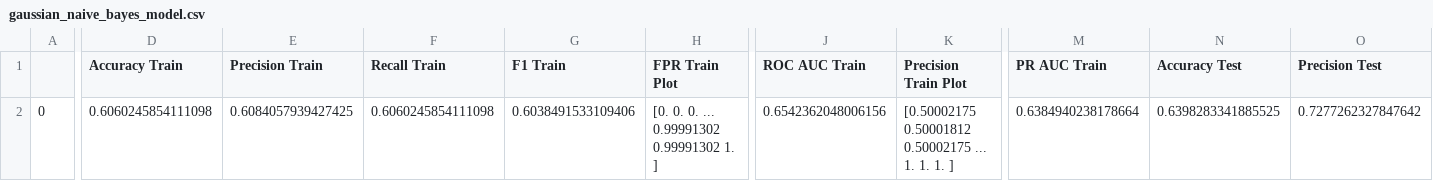
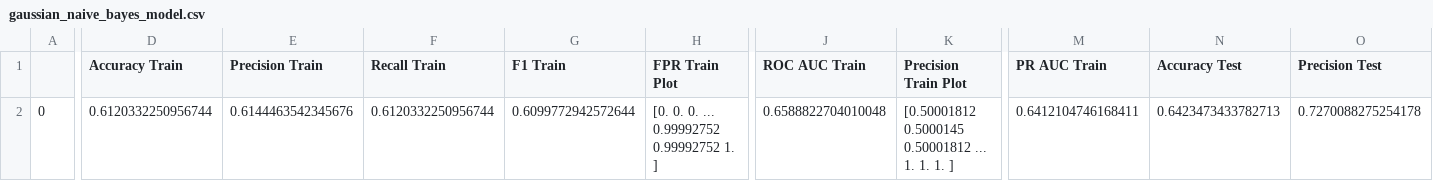
Before and after one commit to thomas0299/futuristic-platipus, a CSV file: models/gaussian_naive_bayes_model.csv, drawn as a sheet; only a part is shown, gaps mark what is left out; the diff covers the shown part only; the diff names each change by its address in the sheet, - before the commit and + after, or states it on an @@ line.

```diff
--- a/models/gaussian_naive_bayes_model.csv
+++ b/models/gaussian_naive_bayes_model.csv
-D2 (Accuracy Train): 0.6060245854111098
+D2 (Accuracy Train): 0.6120332250956744
-E2 (Precision Train): 0.6084057939427425
+E2 (Precision Train): 0.6144463542345676
-F2 (Recall Train): 0.6060245854111098
+F2 (Recall Train): 0.6120332250956744
-G2 (F1 Train): 0.6038491533109406
+G2 (F1 Train): 0.6099772942572644
-H2 (FPR Train Plot): [0. 0. 0. ... 0.99991302 0.99991302 1. ]
+H2 (FPR Train Plot): [0. 0. 0. ... 0.99992752 0.99992752 1. ]
-J2 (ROC AUC Train): 0.6542362048006156
+J2 (ROC AUC Train): 0.6588822704010048
-K2 (Precision Train Plot): [0.50002175 0.50001812 0.50002175 ... 1.…
+K2 (Precision Train Plot): [0.50001812 0.5000145 0.50001812 ... 1.…
-M2 (PR AUC Train): 0.6384940238178664
+M2 (PR AUC Train): 0.6412104746168411
-N2 (Accuracy Test): 0.6398283341885525
+N2 (Accuracy Test): 0.6423473433782713
-O2 (Precision Test): 0.7277262327847642
+O2 (Precision Test): 0.7270088275254178
```
Also changed, not shown: 6 edited cells elsewhere in this file, models/adaboost_model.csv, models/k_nearest_neighbors_model.csv, 25 other files.
